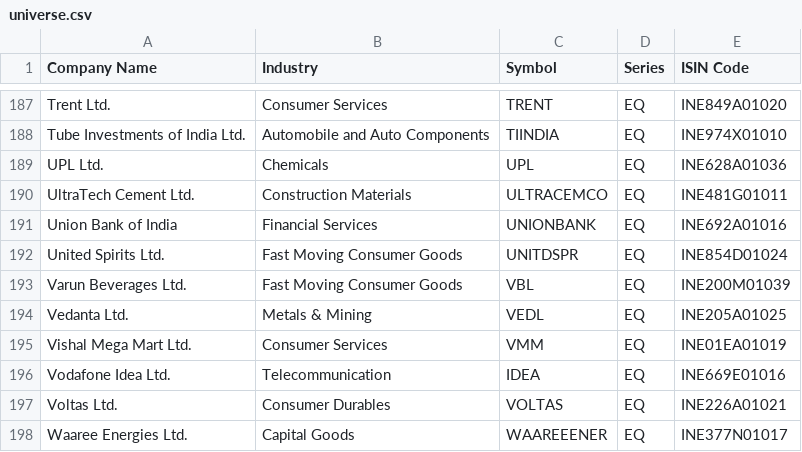
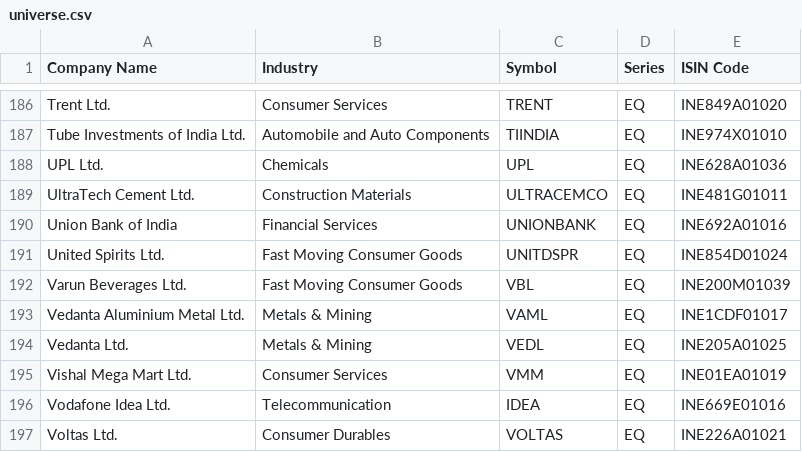
Before and after one commit to chakradharsapsme/dalal-pulse, a CSV file: scripts/data/universe.csv, drawn as a sheet; only a part is shown, gaps mark what is left out; the shorter side is filled out with more unchanged rows; the diff covers the shown part only.

```diff
--- a/scripts/data/universe.csv
+++ b/scripts/data/universe.csv
@@ -193,2 +192,3 @@ United Spirits Ltd.,Fast Moving Consumer Goods,UNITDSPR,EQ,INE854D01024
 Varun Beverages Ltd.,Fast Moving Consumer Goods,VBL,EQ,INE200M01039
+Vedanta Aluminium Metal Ltd.,Metals & Mining,VAML,EQ,INE1CDF01017
 Vedanta Ltd.,Metals & Mining,VEDL,EQ,INE205A01025
```
Also changed, not shown: 6 added rows and 7 removed rows elsewhere in this file, scripts/data/nifty50.csv, 6 other files.
